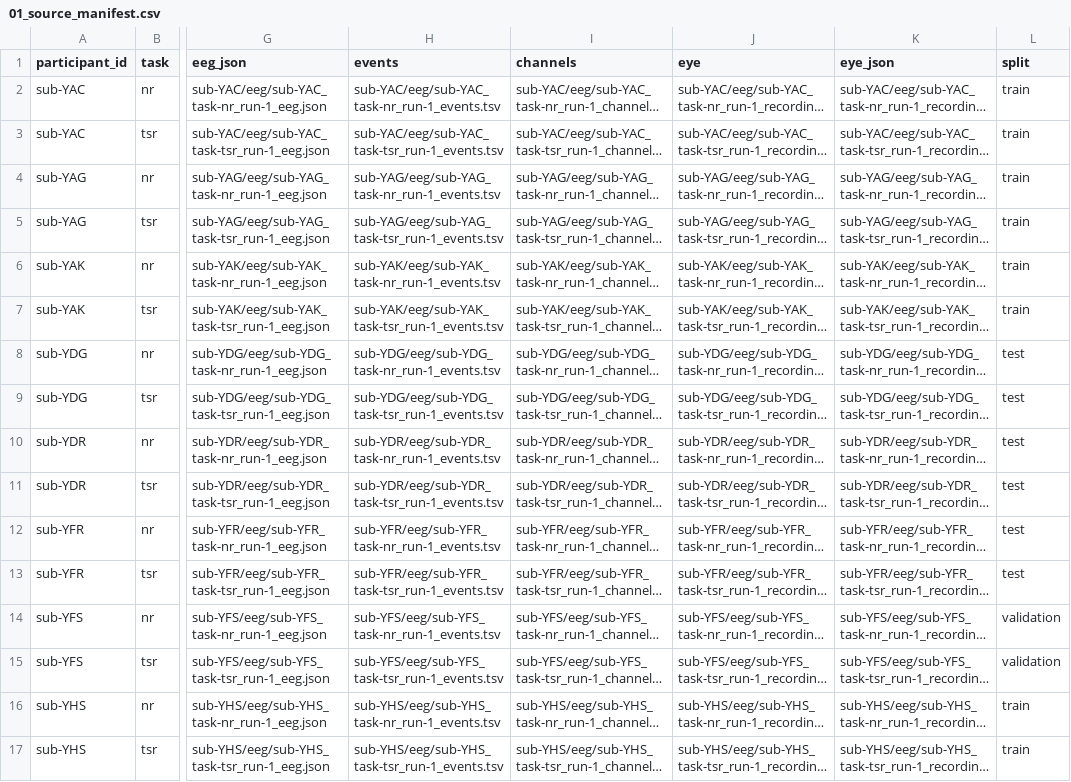
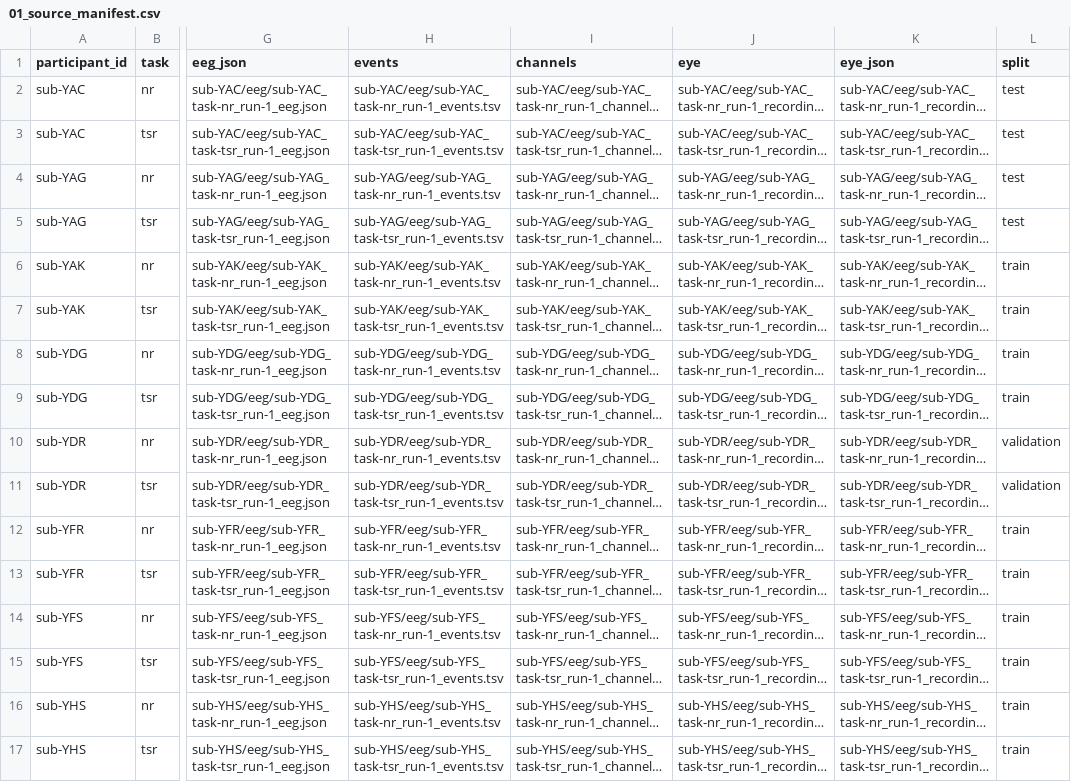
Before and after one commit to RezaSaadatyar/Eye-Tracking-Neurocognitive-Intelligence, a CSV file: eeg_eye_tracking_fusion/output/01_source_manifest.csv, drawn as a sheet; only a part is shown, gaps mark what is left out; long unchanged cells end in …; the diff covers the shown part only; the diff names each change by its address in the sheet, - before the commit and + after, or states it on an @@ line.

```diff
--- a/eeg_eye_tracking_fusion/output/01_source_manifest.csv
+++ b/eeg_eye_tracking_fusion/output/01_source_manifest.csv
-L2:L5 (split): train
+L2:L5 (split): test
-L8:L9 (split): test
+L8:L9 (split): train
-L10:L11 (split): test
+L10:L11 (split): validation
-L12:L13 (split): test
+L12:L13 (split): train
-L14:L15 (split): validation
+L14:L15 (split): train
```
Also changed, not shown: 12 edited cells elsewhere in this file, eeg_eye_tracking_fusion/output/01_source_eligibility.csv, eeg_eye_tracking_fusion/output/01_split_assignments.csv, 3 other files.
